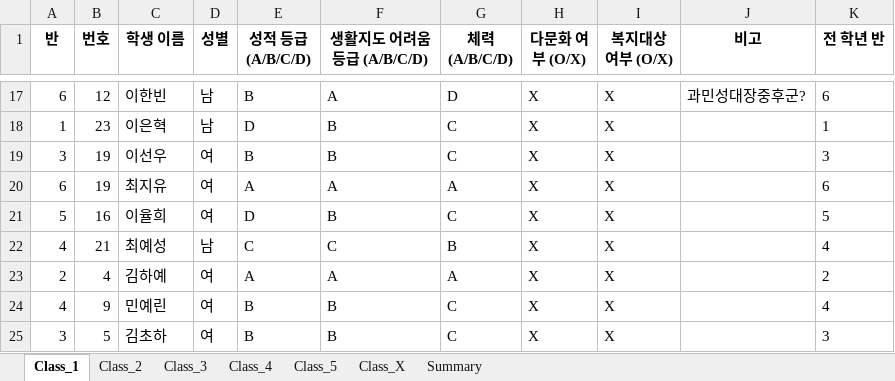
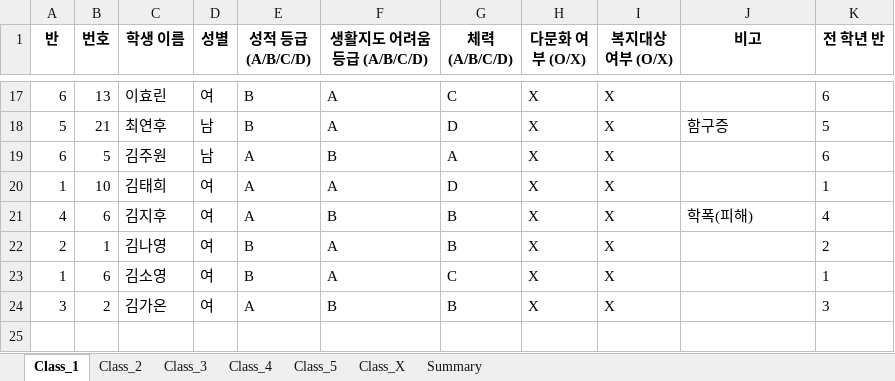
Before and after one commit to HappyFeetGH/classMaker, an Excel workbook: Class_Assignment_Results.xlsx, sheet Class_1, drawn as a sheet; only a part is shown, gaps mark what is left out; values as stored, in another font and other column widths than the file's, no borders; removed rows and columns are numbered as before the commit, all else as after; the diff covers the shown part only; the diff names each change by its address in the sheet, - before the commit and + after, or states it on an @@ line.

```diff
--- a/Class_Assignment_Results.xlsx (sheet Class_1)
+++ b/Class_Assignment_Results.xlsx (sheet Class_1)
-B17 (번호): 12
+B17 (번호): 13
-C17 (학생 이름): 이한빈
+C17 (학생 이름): 이효린
-D17 (성별): 남
+D17 (성별): 여
-G17 (체력 (A/B/C/D)): D
+G17 (체력 (A/B/C/D)): C
-J17 (비고): 과민성대장중후군?
+J17 (비고): (empty)
-row 18: 1 | 23 | 이은혁 | 남 | D | B | C | X | X |  | 1
-row 19: 3 | 19 | 이선우 | 여 | B | B | C | X | X |  | 3
+row 18: 5 | 21 | 최연후 | 남 | B | A | D | X | X | 함구증 | 5
-B19 (번호): 19
+B19 (번호): 5
-C19 (학생 이름): 최지유
+C19 (학생 이름): 김주원
-D19 (성별): 여
+D19 (성별): 남
-F19 (생활지도 어려움 등급 (A/B/C/D)): A
+F19 (생활지도 어려움 등급 (A/B/C/D)): B
-row 21: 5 | 16 | 이율희 | 여 | D | B | C | X | X |  | 5
-row 22: 4 | 21 | 최예성 | 남 | C | C | B | X | X |  | 4
+row 20: 1 | 10 | 김태희 | 여 | A | A | D | X | X |  | 1
+row 21: 4 | 6 | 김지후 | 여 | A | B | B | X | X | 학폭(피해) | 4
-B22 (번호): 4
+B22 (번호): 1
-C22 (학생 이름): 김하예
+C22 (학생 이름): 김나영
-E22 (성적 등급 (A/B/C/D)): A
+E22 (성적 등급 (A/B/C/D)): B
-G22 (체력 (A/B/C/D)): A
+G22 (체력 (A/B/C/D)): B
-A23 (반): 4
+A23 (반): 1
-B23 (번호): 9
+B23 (번호): 6
-C23 (학생 이름): 민예린
+C23 (학생 이름): 김소영
-F23 (생활지도 어려움 등급 (A/B/C/D)): B
+F23 (생활지도 어려움 등급 (A/B/C/D)): A
-K23 (전 학년 반): 4
+K23 (전 학년 반): 1
-B24 (번호): 5
+B24 (번호): 2
-C24 (학생 이름): 김초하
+C24 (학생 이름): 김가온
-E24 (성적 등급 (A/B/C/D)): B
+E24 (성적 등급 (A/B/C/D)): A
-G24 (체력 (A/B/C/D)): C
+G24 (체력 (A/B/C/D)): B
```
Also changed, not shown: 9 added rows, 9 removed rows and 15 edited cells elsewhere in this sheet, sheet Class_2, sheet Class_5, sheet Class_3, sheet Class_4, sheet Class_X, sheet Summary, 1 other file.
